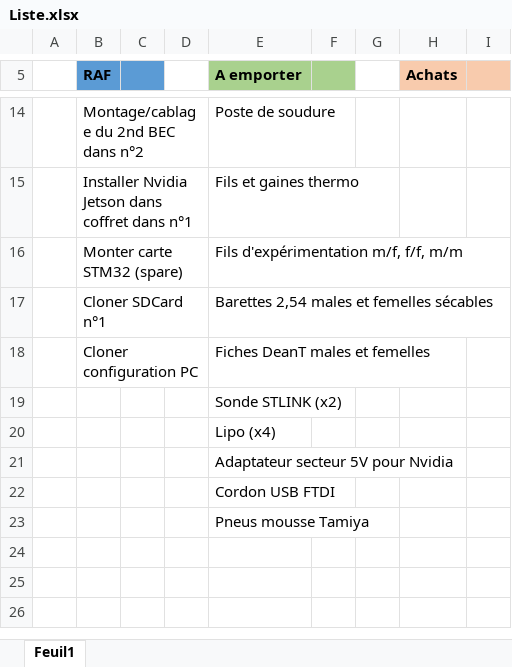
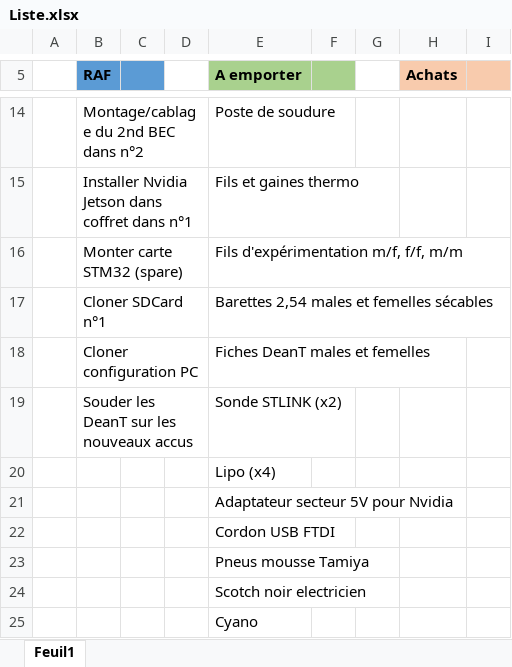
Before and after one commit to pat92fr/Carre92, an Excel workbook: 97 - Listes/Liste.xlsx, sheet Feuil1, drawn as a sheet; only a part is shown, gaps mark what is left out; values as stored, in another font and other column widths than the file's, no borders; the diff names each change by its address in the sheet, - before the commit and + after, or states it on an @@ line.

Commit message:
Update Liste.xlsx

```diff
--- a/97 - Listes/Liste.xlsx (sheet Feuil1)
+++ b/97 - Listes/Liste.xlsx (sheet Feuil1)
-B19 (RAF): (empty)
+B19 (RAF): Souder les DeanT sur les nouveaux accus
+row 24:  |  |  |  | Scotch noir electricien
+row 25:  |  |  |  | Cyano
```
